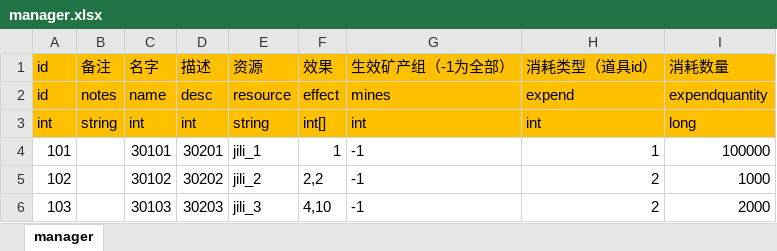
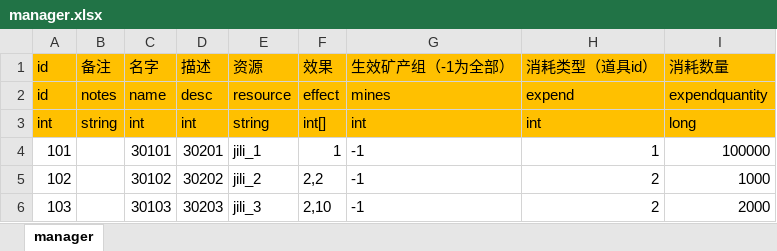
Before and after one commit to maziliang-code/RippleMinerTycoon, an Excel workbook: excel/manager.xlsx, sheet manager, drawn as a sheet; values as stored, in another font and other column widths than the file's, no borders; the diff names each change by its address in the sheet, - before the commit and + after, or states it on an @@ line.

```diff
--- a/excel/manager.xlsx (sheet manager)
+++ b/excel/manager.xlsx (sheet manager)
-F6: 4,10
+F6: 2,10
```
Also changed, not shown: excel/develop.xlsx.
